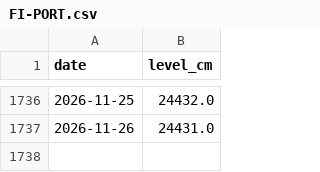
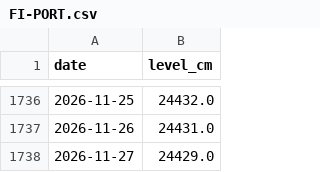
Before and after one commit to geoworldlook/water-check, a CSV file: data/levels/FI-PORT.csv, drawn as a sheet; only a part is shown, gaps mark what is left out; the diff names each change by its address in the sheet, - before the commit and + after, or states it on an @@ line.

```diff
--- a/data/levels/FI-PORT.csv
+++ b/data/levels/FI-PORT.csv
+row 1738: 2026-11-27 | 24429.0
```
Also changed, not shown: data/levels/FI-LOKK.csv, data/levels/FR-HVIL.csv, 10 other files.
